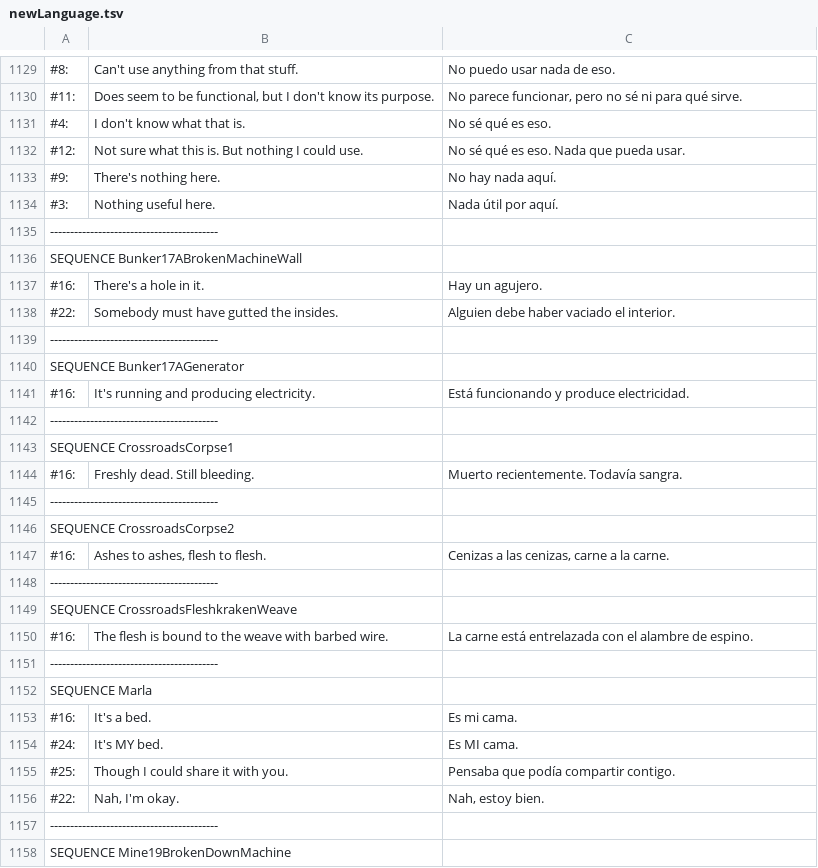
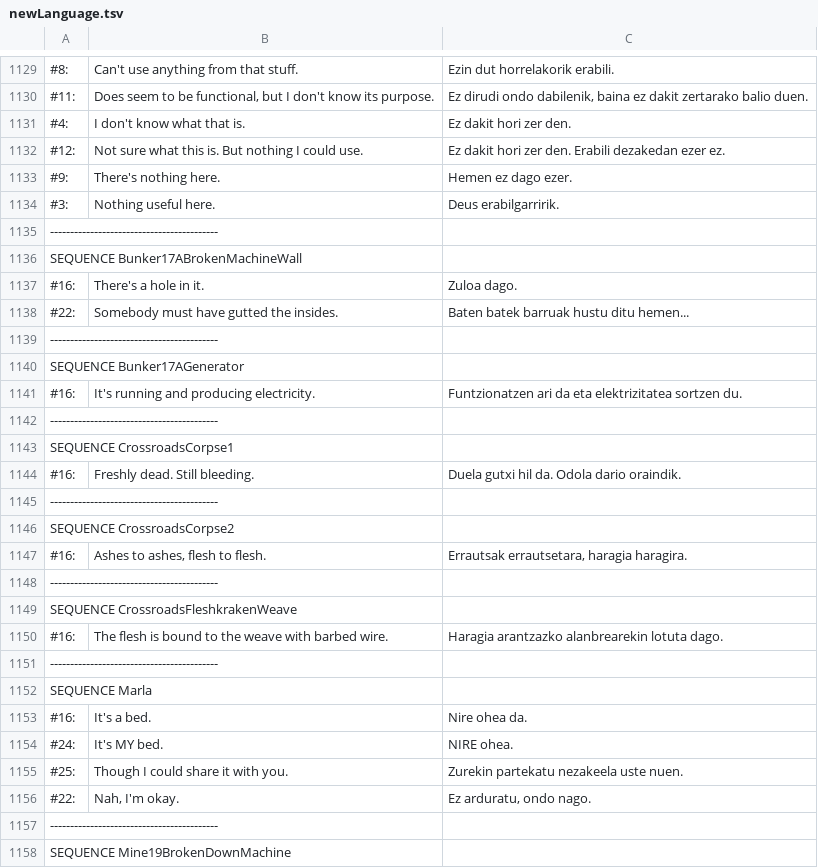
Before and after one commit to ZiTAL/JokoakEuskaraz, a TSV file: DeathTrash/basque_translation/newLanguage.tsv, drawn as a sheet; only a part is shown, gaps mark what is left out; the diff covers the shown part only; the diff names each change by its address in the sheet, - before the commit and + after, or states it on an @@ line.

```diff
--- a/DeathTrash/basque_translation/newLanguage.tsv
+++ b/DeathTrash/basque_translation/newLanguage.tsv
-C1129: No puedo usar nada de eso.
+C1129: Ezin dut horrelakorik erabili.
-C1130: No parece funcionar, pero no sé ni para qué sirve.
+C1130: Ez dirudi ondo dabilenik, baina ez dakit zertarako balio duen.
-C1131: No sé qué es eso.
+C1131: Ez dakit hori zer den.
-C1132: No sé qué es eso. Nada que pueda usar.
+C1132: Ez dakit hori zer den. Erabili dezakedan ezer ez.
-C1133: No hay nada aquí.
+C1133: Hemen ez dago ezer.
-C1134: Nada útil por aquí.
+C1134: Deus erabilgarririk.
-C1137: Hay un agujero.
+C1137: Zuloa dago.
-C1138: Alguien debe haber vaciado el interior.
+C1138: Baten batek barruak hustu ditu hemen...
-C1141: Está funcionando y produce electricidad.
+C1141: Funtzionatzen ari da eta elektrizitatea sortzen du.
-C1144: Muerto recientemente. Todavía sangra.
+C1144: Duela gutxi hil da. Odola dario oraindik.
-C1147: Cenizas a las cenizas, carne a la carne.
+C1147: Errautsak errautsetara, haragia haragira.
-C1150: La carne está entrelazada con el alambre de espino.
+C1150: Haragia arantzazko alanbrearekin lotuta dago.
-C1153: Es mi cama.
+C1153: Nire ohea da.
-C1154: Es MI cama.
+C1154: NIRE ohea.
-C1155: Pensaba que podía compartir contigo.
+C1155: Zurekin partekatu nezakeela uste nuen.
-C1156: Nah, estoy bien.
+C1156: Ez arduratu, ondo nago.
```
Also changed, not shown: 39 edited cells elsewhere in this file.
